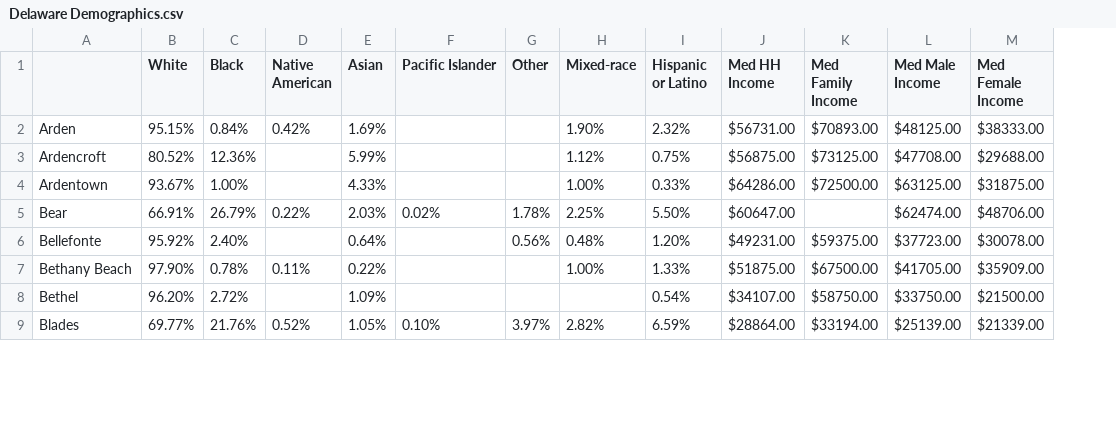
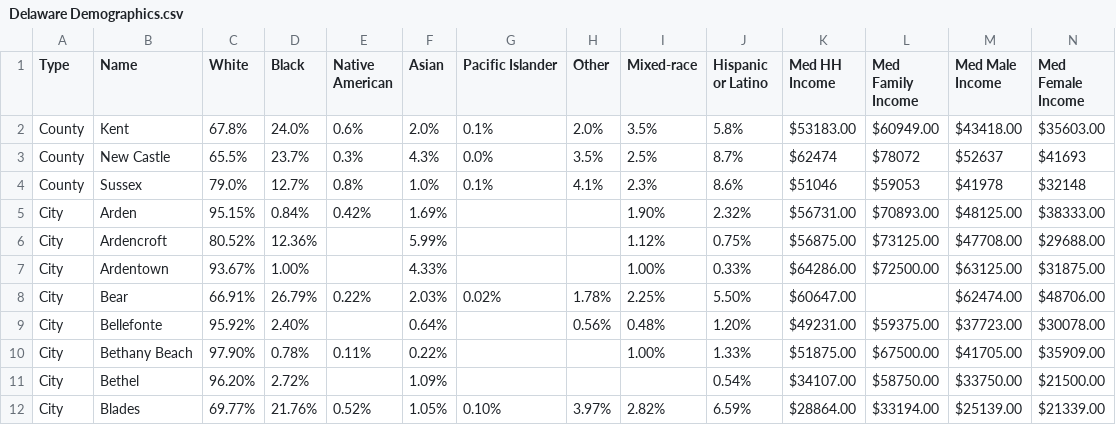
Before and after one commit to smaxwell953/DataScience, a CSV file: DemographicData/Delaware Demographics.csv, drawn as a sheet; only a part is shown; addresses are those after the commit; rows hold the shown columns only; the diff names each change by its address in the sheet, - before the commit and + after, or states it on an @@ line.

Commit message:
Update Delaware Demographics.csv

```diff
--- a/DemographicData/Delaware Demographics.csv
+++ b/DemographicData/Delaware Demographics.csv
+column A (Type), rows 5-12: all City
-B1: (empty)
+B1: Name
+row 2: County | Kent | 67.8% | 24.0% | 0.6% | 2.0% | 0.1% | 2.0% | 3.5% | 5.8% | $53183.00 | $60949.00 | $43418.00 | $35603.00
+row 3: County | New Castle | 65.5% | 23.7% | 0.3% | 4.3% | 0.0% | 3.5% | 2.5% | 8.7% | $62474 | $78072 | $52637 | $41693
+row 4: County | Sussex | 79.0% | 12.7% | 0.8% | 1.0% | 0.1% | 4.1% | 2.3% | 8.6% | $51046 | $59053 | $41978 | $32148
```
